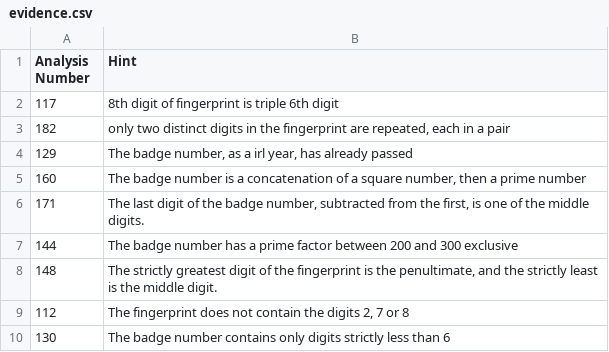
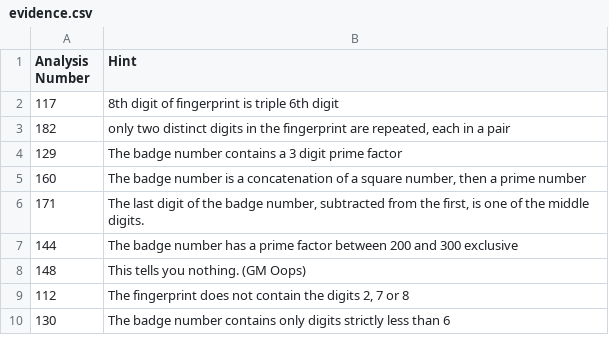
Before and after one commit to sdlane/avatar-bots, a CSV file: hawky/evidence.csv, drawn as a sheet; only a part is shown.

Commit message:
Updated evidence

```diff
--- a/hawky/evidence.csv
+++ b/hawky/evidence.csv
@@ -3,3 +3,3 @@ Analysis Number,Hint
 182,"only two distinct digits in the fingerprint are repeated, each in a pair"
-129,"The badge number, as a irl year, has already passed"
+129,The badge number contains a 3 digit prime factor
 160,"The badge number is a concatenation of a square number, then a prime number"
@@ -7,3 +7,3 @@ Analysis Number,Hint
 144,The badge number has a prime factor between 200 and 300 exclusive
-148,"The strictly greatest digit of the fingerprint is the penultimate, and the strictly least is the middle digit."
+148,This tells you nothing. (GM Oops)
 112,"The fingerprint does not contain the digits 2, 7 or 8"
```
